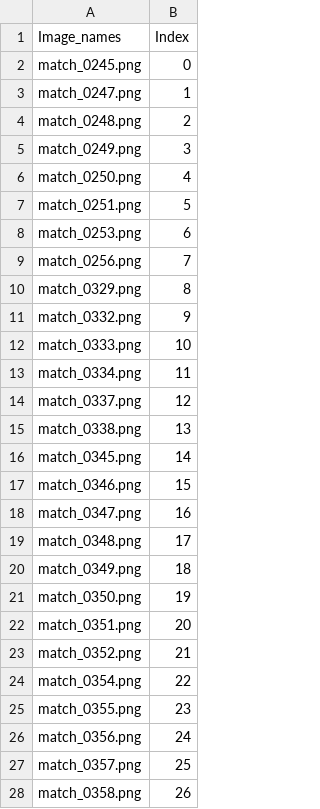
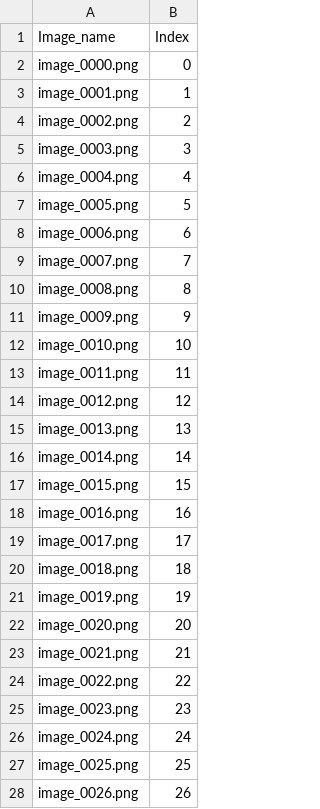
Before and after one commit to AdamDHines/LENS, a CSV file: dataset/event.csv, drawn as a sheet; only a part is shown; the diff covers the shown part only.

Commit message:
Converted to handle event data, attempting translation to on chip inference

```diff
--- a/dataset/event.csv
+++ b/dataset/event.csv
@@ -1,28 +1,28 @@
-Image_names,Index
-match_0245.png,0
-match_0247.png,1
-match_0248.png,2
-match_0249.png,3
-match_0250.png,4
-match_0251.png,5
-match_0253.png,6
-match_0256.png,7
-match_0329.png,8
-match_0332.png,9
-match_0333.png,10
-match_0334.png,11
-match_0337.png,12
-match_0338.png,13
-match_0345.png,14
-match_0346.png,15
-match_0347.png,16
-match_0348.png,17
-match_0349.png,18
-match_0350.png,19
-match_0351.png,20
-match_0352.png,21
-match_0354.png,22
-match_0355.png,23
-match_0356.png,24
-match_0357.png,25
-match_0358.png,26
+Image_name,Index
+image_0000.png,0
+image_0001.png,1
+image_0002.png,2
+image_0003.png,3
+image_0004.png,4
+image_0005.png,5
+image_0006.png,6
+image_0007.png,7
+image_0008.png,8
+image_0009.png,9
+image_0010.png,10
+image_0011.png,11
+image_0012.png,12
+image_0013.png,13
+image_0014.png,14
+image_0015.png,15
+image_0016.png,16
+image_0017.png,17
+image_0018.png,18
+image_0019.png,19
+image_0020.png,20
+image_0021.png,21
+image_0022.png,22
+image_0023.png,23
+image_0024.png,24
+image_0025.png,25
+image_0026.png,26
```
Also changed, not shown: 132 edited cells elsewhere in this file, 7 other files.
